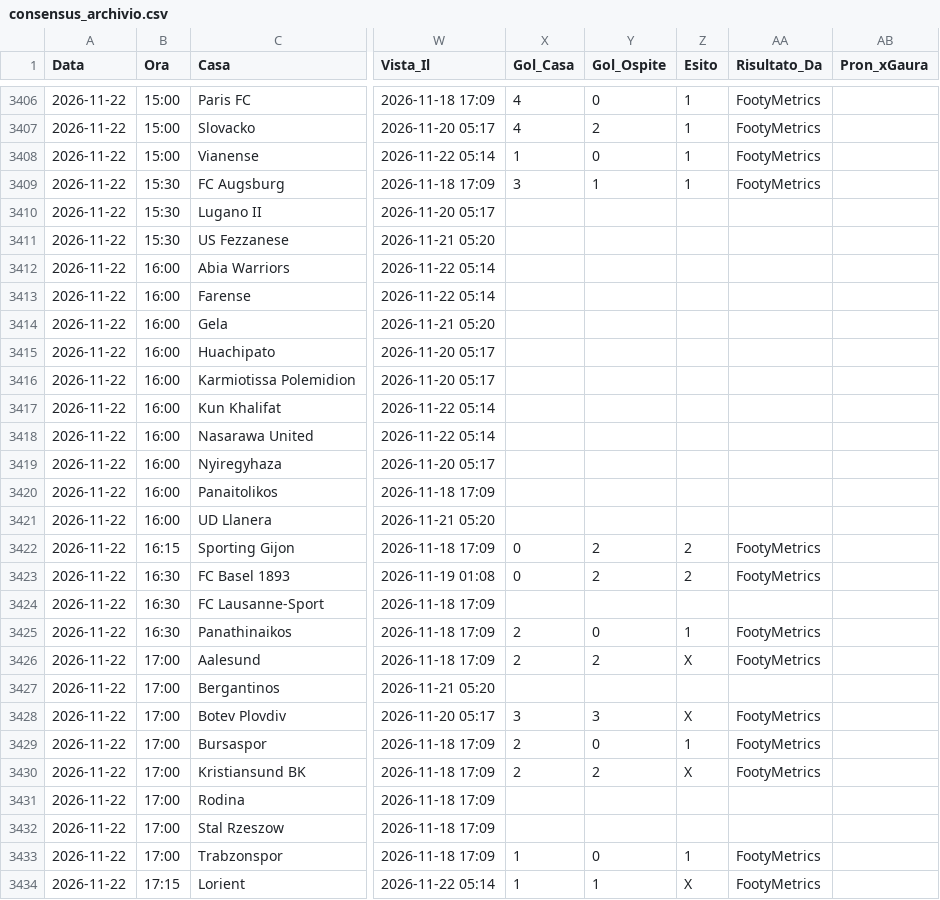
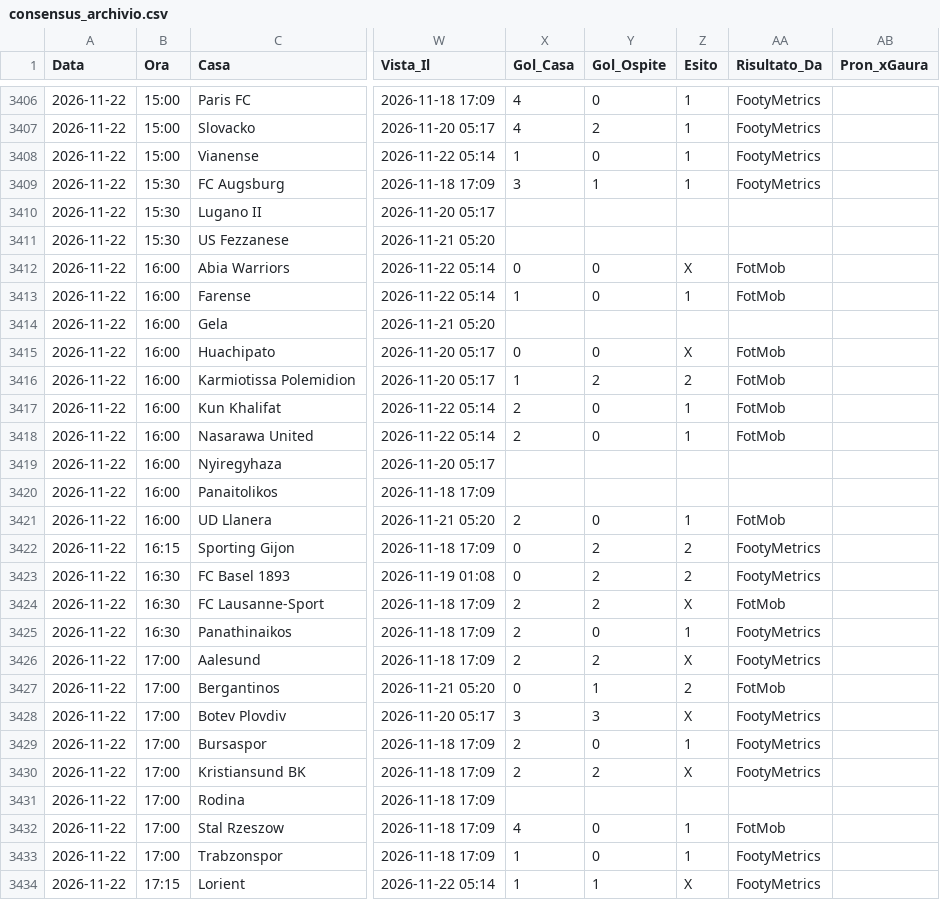
Before and after one commit to Caltiki/pronostici-repo, a CSV file: consensus_archivio.csv, drawn as a sheet; only a part is shown, gaps mark what is left out; the diff covers the shown part only; the diff names each change by its address in the sheet, - before the commit and + after, or states it on an @@ line.

```diff
--- a/consensus_archivio.csv
+++ b/consensus_archivio.csv
-X3412 (Gol_Casa): (empty)
+X3412 (Gol_Casa): 0
-Y3412:Y3413 (Gol_Ospite): (empty)
+Y3412:Y3413 (Gol_Ospite): 0
-Z3412 (Esito): (empty)
+Z3412 (Esito): X
-AA3412:AA3413 (Risultato_Da): (empty)
+AA3412:AA3413 (Risultato_Da): FotMob
-X3413 (Gol_Casa): (empty)
+X3413 (Gol_Casa): 1
-Z3413 (Esito): (empty)
+Z3413 (Esito): 1
-X3415 (Gol_Casa): (empty)
+X3415 (Gol_Casa): 0
-Y3415 (Gol_Ospite): (empty)
+Y3415 (Gol_Ospite): 0
-Z3415 (Esito): (empty)
+Z3415 (Esito): X
-AA3415:AA3418 (Risultato_Da): (empty)
+AA3415:AA3418 (Risultato_Da): FotMob
-X3416 (Gol_Casa): (empty)
+X3416 (Gol_Casa): 1
-Y3416 (Gol_Ospite): (empty)
+Y3416 (Gol_Ospite): 2
-Z3416 (Esito): (empty)
+Z3416 (Esito): 2
-X3417:X3418 (Gol_Casa): (empty)
+X3417:X3418 (Gol_Casa): 2
-Y3417:Y3418 (Gol_Ospite): (empty)
+Y3417:Y3418 (Gol_Ospite): 0
-Z3417:Z3418 (Esito): (empty)
+Z3417:Z3418 (Esito): 1
-X3421 (Gol_Casa): (empty)
+X3421 (Gol_Casa): 2
-Y3421 (Gol_Ospite): (empty)
+Y3421 (Gol_Ospite): 0
-Z3421 (Esito): (empty)
+Z3421 (Esito): 1
-AA3421 (Risultato_Da): (empty)
+AA3421 (Risultato_Da): FotMob
-X3424 (Gol_Casa): (empty)
+X3424 (Gol_Casa): 2
-Y3424 (Gol_Ospite): (empty)
+Y3424 (Gol_Ospite): 2
-Z3424 (Esito): (empty)
+Z3424 (Esito): X
-AA3424 (Risultato_Da): (empty)
+AA3424 (Risultato_Da): FotMob
-X3427 (Gol_Casa): (empty)
+X3427 (Gol_Casa): 0
-Y3427 (Gol_Ospite): (empty)
+Y3427 (Gol_Ospite): 1
-Z3427 (Esito): (empty)
+Z3427 (Esito): 2
-AA3427 (Risultato_Da): (empty)
+AA3427 (Risultato_Da): FotMob
-X3432 (Gol_Casa): (empty)
+X3432 (Gol_Casa): 4
-Y3432 (Gol_Ospite): (empty)
+Y3432 (Gol_Ospite): 0
-Z3432 (Esito): (empty)
+Z3432 (Esito): 1
-AA3432 (Risultato_Da): (empty)
+AA3432 (Risultato_Da): FotMob
```
Also changed, not shown: 48 edited cells elsewhere in this file, apifootball_risultati.csv, statarea_archivio.csv, 34 other files.
